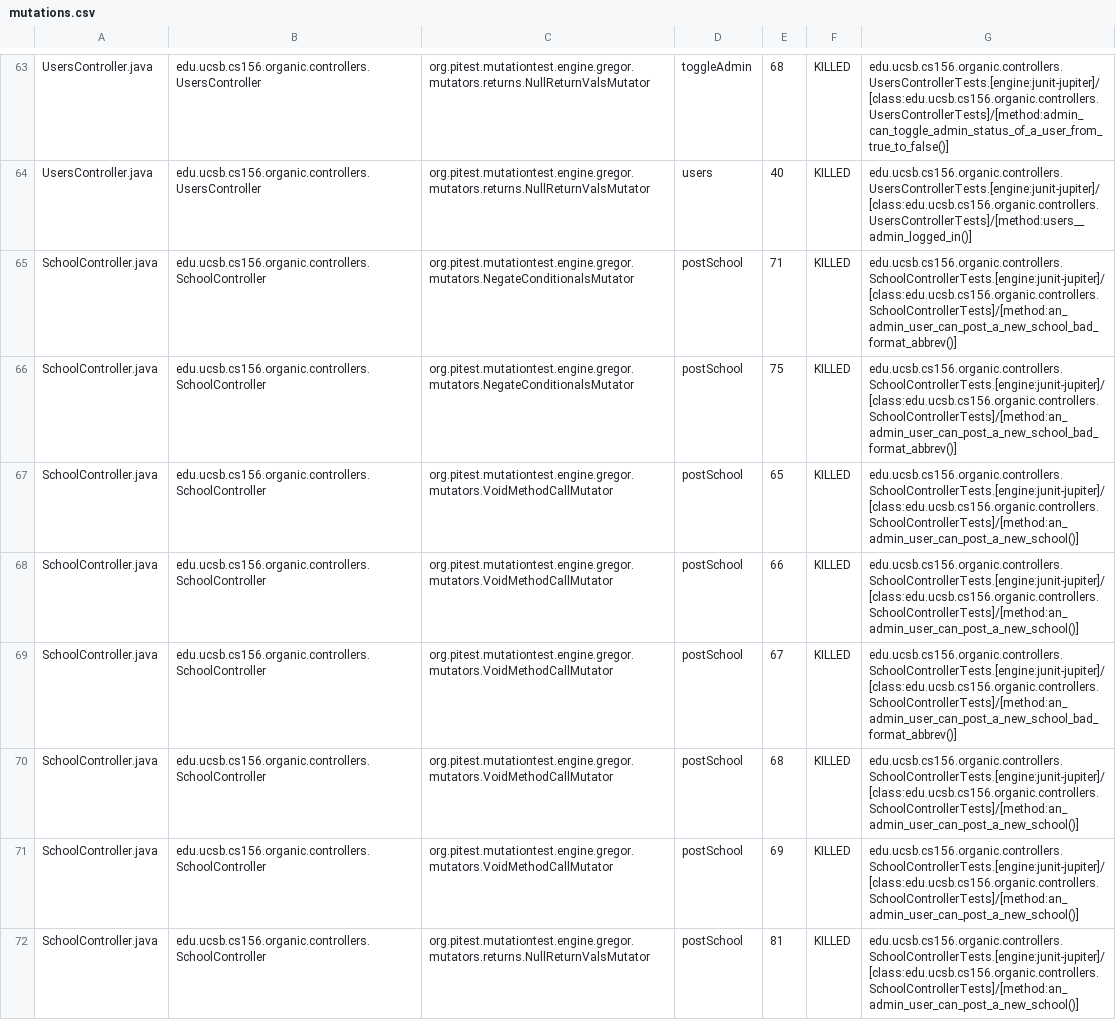
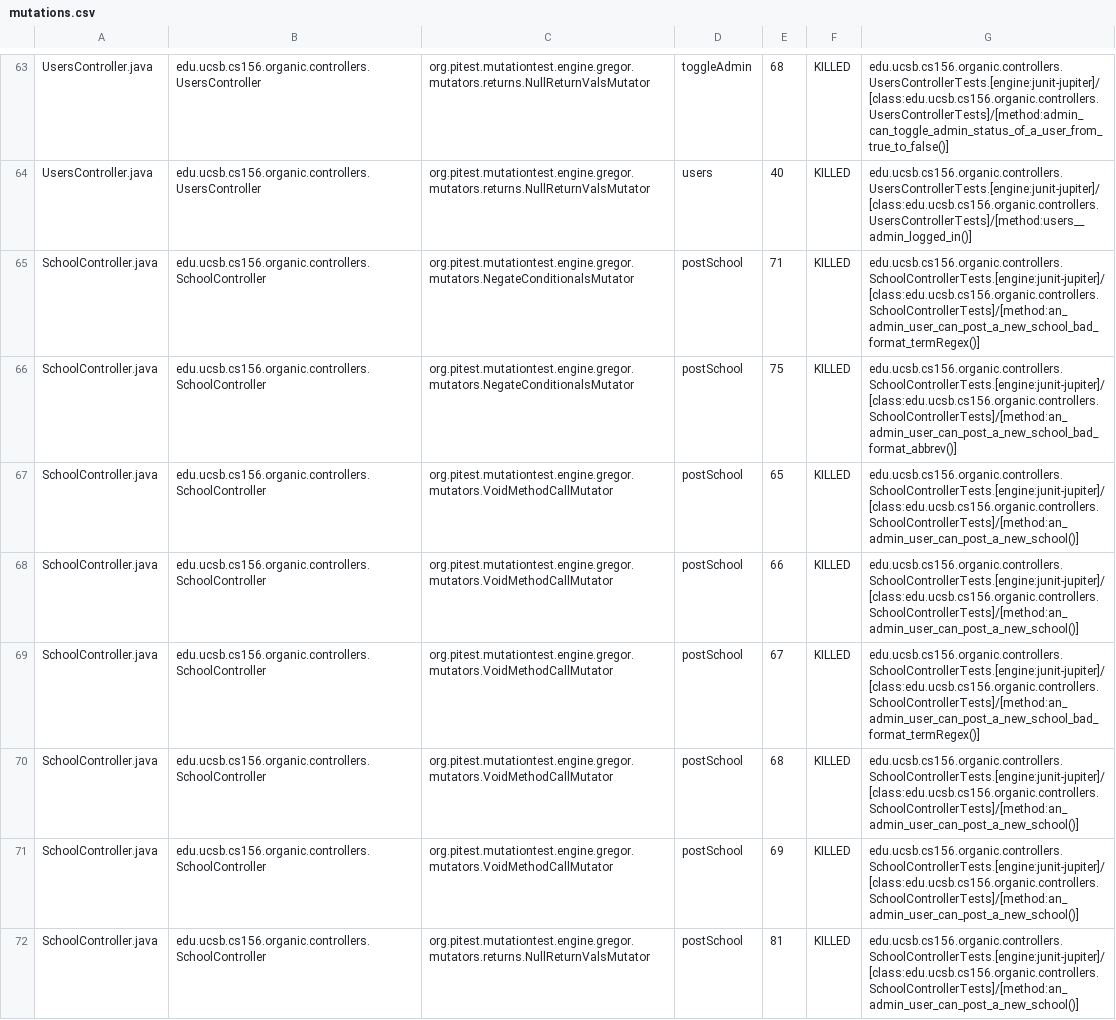
Before and after one commit to ucsb-cs156-w24/proj-organic-w24-6pm-1, a CSV file: prs/61/pitest/mutations.csv, drawn as a sheet; only a part is shown, gaps mark what is left out; the diff covers the shown part only.

Commit message:
Deploying to gh-pages from @ ucsb-cs156-w24/proj-organic-w24-6pm-1@d8012e375a6d5d70550ba0451e01de97b4cda747 🚀

```diff
--- a/prs/61/pitest/mutations.csv
+++ b/prs/61/pitest/mutations.csv
@@ -64,3 +64,3 @@ UsersController.java,edu.ucsb.cs156.organic.controllers.UsersController,org.pite
 UsersController.java,edu.ucsb.cs156.organic.controllers.UsersController,org.pitest.mutationtest.engine.gregor.mutators.returns.NullReturnValsMutator,users,40,KILLED,edu.ucsb.cs156.organic.controllers.UsersControllerTests.[engine:junit-jupiter]/[class:edu.ucsb.cs156.organic.controllers.UsersControllerTests]/[method:users__admin_logged_in()]
-SchoolController.java,edu.ucsb.cs156.organic.controllers.SchoolController,org.pitest.mutationtest.engine.gregor.mutators.NegateConditionalsMutator,postSchool,71,KILLED,edu.ucsb.cs156.organic.controllers.SchoolControllerTests.[engine:junit-jupiter]/[class:edu.ucsb.cs156.organic.controllers.SchoolControllerTests]/[method:an_admin_user_can_post_a_new_school_bad_format_abbrev()]
+SchoolController.java,edu.ucsb.cs156.organic.controllers.SchoolController,org.pitest.mutationtest.engine.gregor.mutators.NegateConditionalsMutator,postSchool,71,KILLED,edu.ucsb.cs156.organic.controllers.SchoolControllerTests.[engine:junit-jupiter]/[class:edu.ucsb.cs156.organic.controllers.SchoolControllerTests]/[method:an_admin_user_can_post_a_new_school_bad_format_termRegex()]
 SchoolController.java,edu.ucsb.cs156.organic.controllers.SchoolController,org.pitest.mutationtest.engine.gregor.mutators.NegateConditionalsMutator,postSchool,75,KILLED,edu.ucsb.cs156.organic.controllers.SchoolControllerTests.[engine:junit-jupiter]/[class:edu.ucsb.cs156.organic.controllers.SchoolControllerTests]/[method:an_admin_user_can_post_a_new_school_bad_format_abbrev()]
@@ -68,3 +68,3 @@ SchoolController.java,edu.ucsb.cs156.organic.controllers.SchoolController,org.pi
 SchoolController.java,edu.ucsb.cs156.organic.controllers.SchoolController,org.pitest.mutationtest.engine.gregor.mutators.VoidMethodCallMutator,postSchool,66,KILLED,edu.ucsb.cs156.organic.controllers.SchoolControllerTests.[engine:junit-jupiter]/[class:edu.ucsb.cs156.organic.controllers.SchoolControllerTests]/[method:an_admin_user_can_post_a_new_school()]
-SchoolController.java,edu.ucsb.cs156.organic.controllers.SchoolController,org.pitest.mutationtest.engine.gregor.mutators.VoidMethodCallMutator,postSchool,67,KILLED,edu.ucsb.cs156.organic.controllers.SchoolControllerTests.[engine:junit-jupiter]/[class:edu.ucsb.cs156.organic.controllers.SchoolControllerTests]/[method:an_admin_user_can_post_a_new_school_bad_format_abbrev()]
+SchoolController.java,edu.ucsb.cs156.organic.controllers.SchoolController,org.pitest.mutationtest.engine.gregor.mutators.VoidMethodCallMutator,postSchool,67,KILLED,edu.ucsb.cs156.organic.controllers.SchoolControllerTests.[engine:junit-jupiter]/[class:edu.ucsb.cs156.organic.controllers.SchoolControllerTests]/[method:an_admin_user_can_post_a_new_school_bad_format_termRegex()]
 SchoolController.java,edu.ucsb.cs156.organic.controllers.SchoolController,org.pitest.mutationtest.engine.gregor.mutators.VoidMethodCallMutator,postSchool,68,KILLED,edu.ucsb.cs156.organic.controllers.SchoolControllerTests.[engine:junit-jupiter]/[class:edu.ucsb.cs156.organic.controllers.SchoolControllerTests]/[method:an_admin_user_can_post_a_new_school()]
```
Also changed, not shown: 12 edited cells elsewhere in this file, 17 other files.
